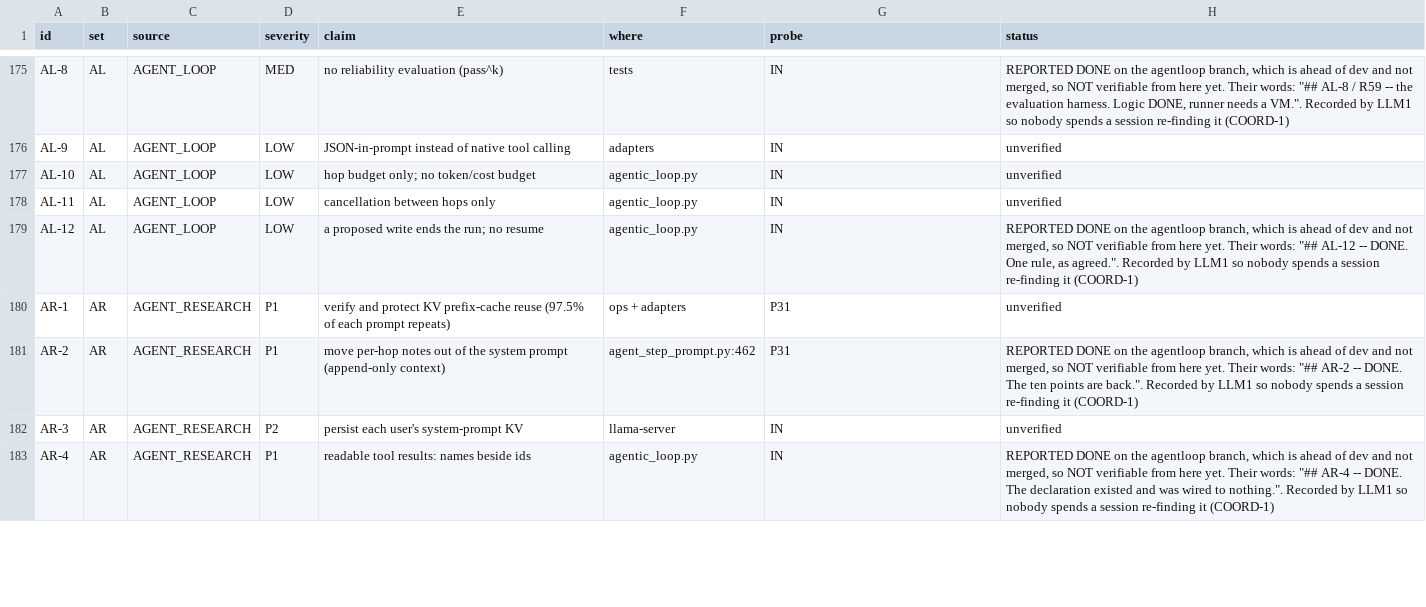
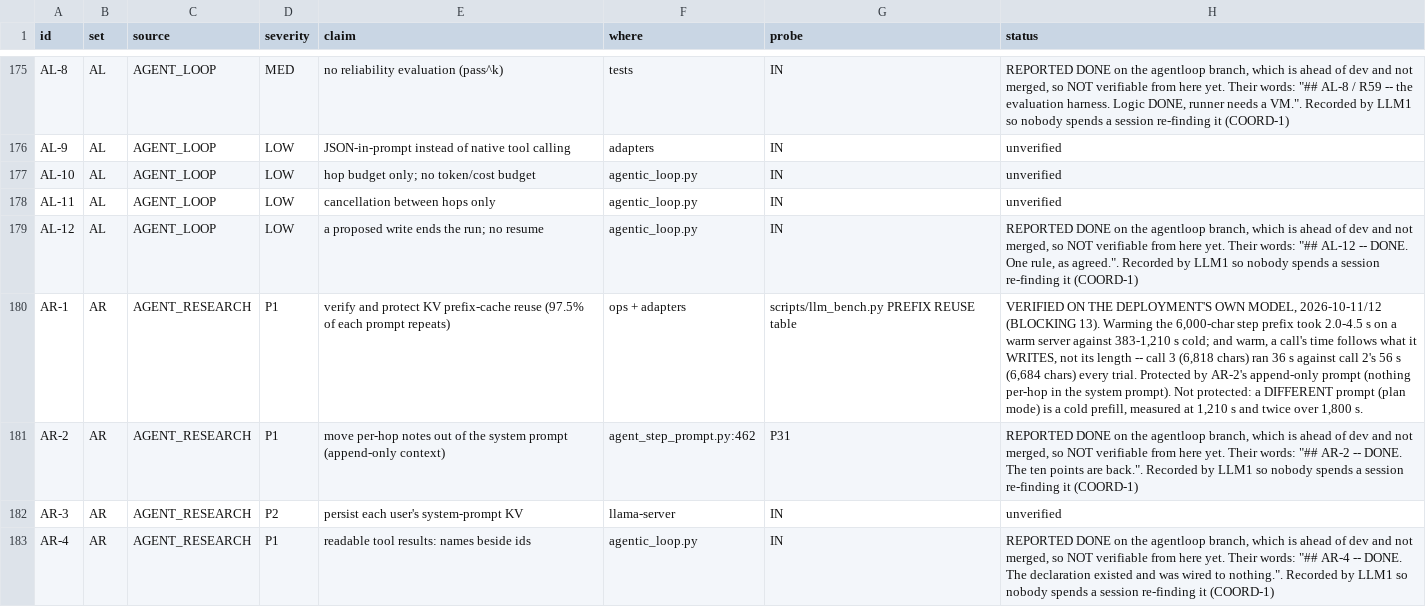
Before and after one commit to nmartin0/elysium, a CSV file: AUDIT_CHECKLIST.csv, drawn as a sheet; only a part is shown, gaps mark what is left out; the diff covers the shown part only; the diff names each change by its address in the sheet, - before the commit and + after, or states it on an @@ line.

Commit message:
Seven of seven: record the bench, keep AR-5 off, close its two gaps
The fourth bench run on the deployment's model (BLOCKING 13):

    step, free JSON          7/7   20.0 min
    step, constrained (AR-5) 7/7   32.7 min

Constraining passed nothing the free arm failed and cost 60% more wall
clock -- count_by_aggregate alone took 10 minutes against 3.4. The
refusal messages had already taught the model what the grammar would
have forbidden. So agent.constrain_steps stays off, on measurement.

The constrained run's two refused steps were ones the schema ADMITTED
and the executor refused: {"transaction_date": "2"} and group_by a
link. The grammar now forbids both -- date and time filters must be
ISO-8601 (or a plan handle), and group_by takes data fields only, as
field_name already did. A grammar admitting what the executor refuses
is a hop spent learning what the schema knew.

AR-1 is now VERIFIED in AUDIT_CHECKLIST: a warm 6,000-char prefix took
2.0-4.5 s against 383-1,210 s cold, and warm call time follows output,
not prompt length. Plan mode was not measured -- both arms timed out
warming a cold prefix after the step runs -- and is what item 13 now
waits on.

Controls: 2 new, all 8 AR-5 controls firing. Measured: the five
affected test files, 88 passed; lint.sh clean.

```diff
--- a/AUDIT_CHECKLIST.csv
+++ b/AUDIT_CHECKLIST.csv
-G180 (probe): P31
+G180 (probe): scripts/llm_bench.py PREFIX REUSE table
-H180 (status): unverified
+H180 (status): VERIFIED ON THE DEPLOYMENT'S OWN MODEL, 2026-10-11/12 (BLOCKING 13). Warming the 6,000-char step prefix took 2.0-4.5 s on a warm server against 383-1,210 s cold; and warm, a call's time follows what it WRITES, not its length -- call 3 (6,818 chars) ran 36 s against call 2's 56 s (6,684 chars) every trial. Protected by AR-2's append-only prompt (nothing per-hop in the system prompt). Not protected: a DIFFERENT prompt (plan mode) is a cold prefill, measured at 1,210 s and twice over 1,800 s.
```
Also changed, not shown: 1 edited cell elsewhere in this file, 4 other files.
